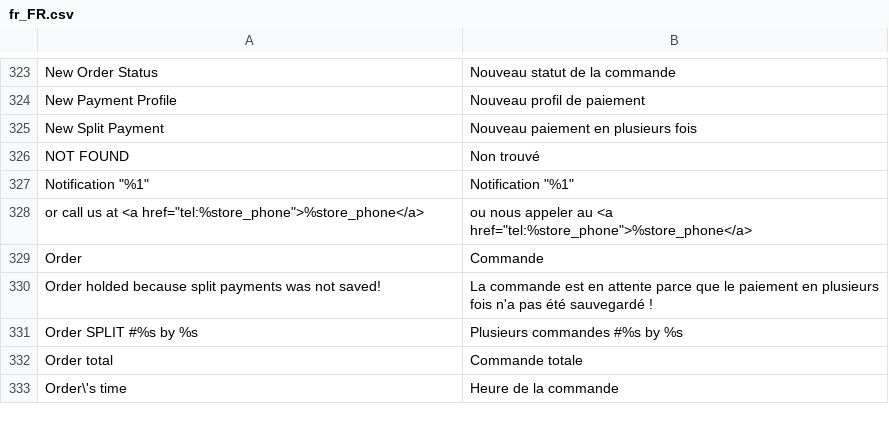
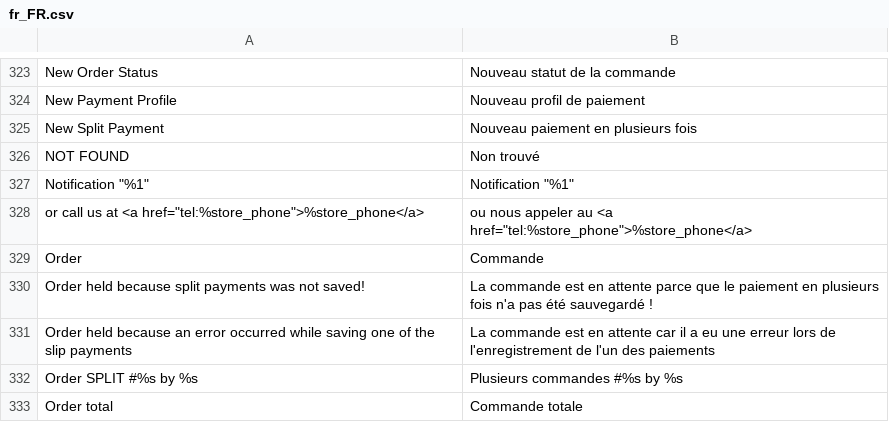
Before and after one commit to hipay/hipay-fullservice-sdk-magento2, a CSV file: i18n/fr_FR.csv, drawn as a sheet; only a part is shown, gaps mark what is left out; the shorter side is filled out with more unchanged rows; the diff names each change by its address in the sheet, - before the commit and + after, or states it on an @@ line.

```diff
--- a/i18n/fr_FR.csv
+++ b/i18n/fr_FR.csv
-A330: Order holded because split…
+A330: Order held because split…
+row 331: Order held because an error occurred while saving one of the slip payments | La commande est en attente car il a eu une erreur lors de l'enregistrement de l'un des paiements
```
Also changed, not shown: i18n/en_US.csv, 6 other files.
